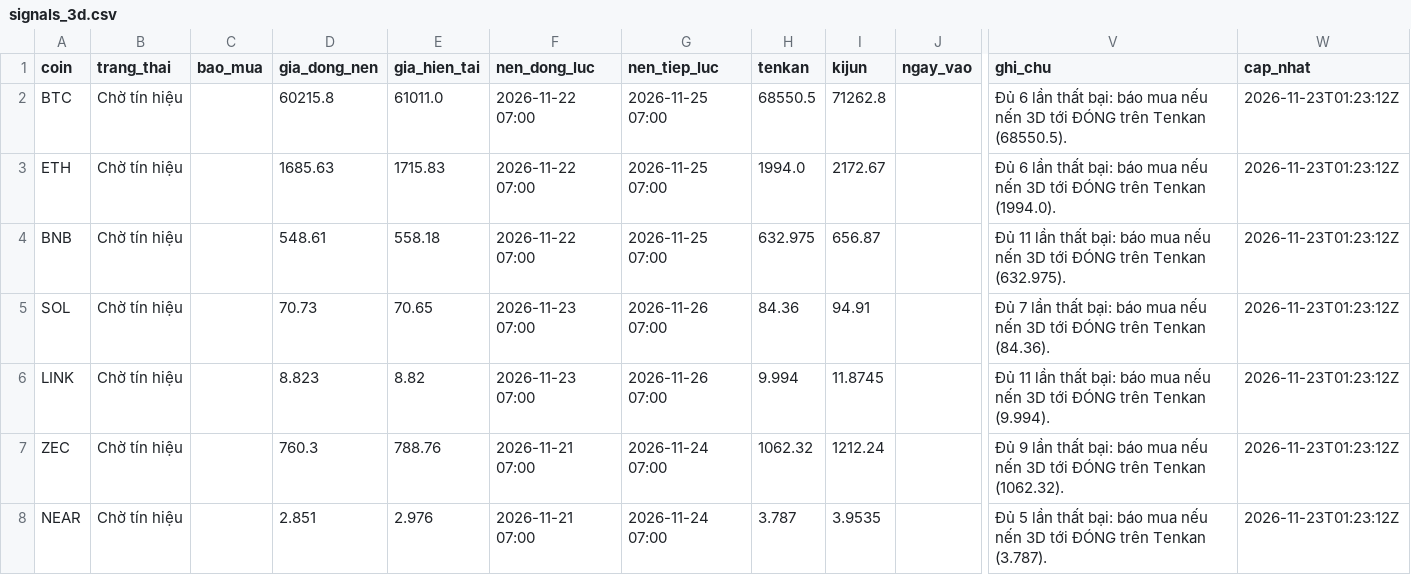
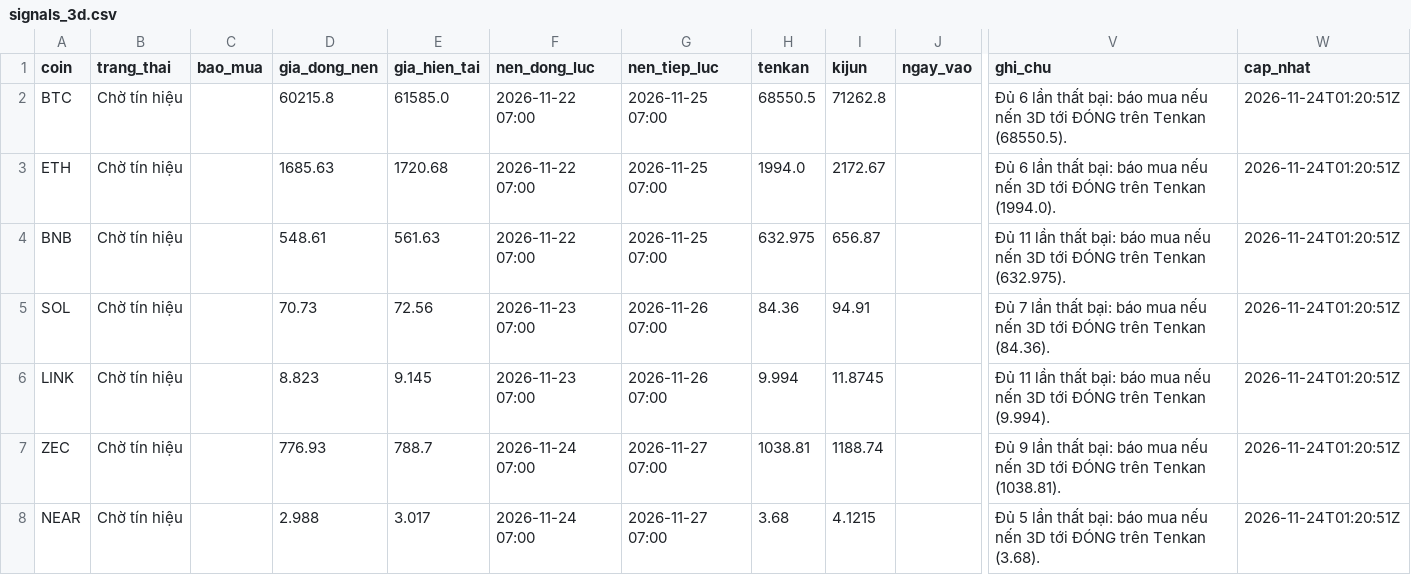
Before and after one commit to tjoshh-maker/T-T-N-H, a CSV file: docs/data/signals_3d.csv, drawn as a sheet; only a part is shown, gaps mark what is left out; the diff names each change by its address in the sheet, - before the commit and + after, or states it on an @@ line.

```diff
--- a/docs/data/signals_3d.csv
+++ b/docs/data/signals_3d.csv
-E2 (gia_hien_tai): 61011.0
+E2 (gia_hien_tai): 61585.0
-W2:W8 (cap_nhat): 2026-11-23T01:23:12Z
+W2:W8 (cap_nhat): 2026-11-24T01:20:51Z
-E3 (gia_hien_tai): 1715.83
+E3 (gia_hien_tai): 1720.68
-E4 (gia_hien_tai): 558.18
+E4 (gia_hien_tai): 561.63
-E5 (gia_hien_tai): 70.65
+E5 (gia_hien_tai): 72.56
-E6 (gia_hien_tai): 8.82
+E6 (gia_hien_tai): 9.145
-D7 (gia_dong_nen): 760.3
+D7 (gia_dong_nen): 776.93
-E7 (gia_hien_tai): 788.76
+E7 (gia_hien_tai): 788.7
-F7:F8 (nen_dong_luc): 2026-11-21 07:00
+F7:F8 (nen_dong_luc): 2026-11-24 07:00
-G7:G8 (nen_tiep_luc): 2026-11-24 07:00
+G7:G8 (nen_tiep_luc): 2026-11-27 07:00
-H7 (tenkan): 1062.32
+H7 (tenkan): 1038.81
-I7 (kijun): 1212.24
+I7 (kijun): 1188.74
-V7 (ghi_chu): …trên Tenkan (1062.32).
+V7 (ghi_chu): …trên Tenkan (1038.81).
-D8 (gia_dong_nen): 2.851
+D8 (gia_dong_nen): 2.988
-E8 (gia_hien_tai): 2.976
+E8 (gia_hien_tai): 3.017
-H8 (tenkan): 3.787
+H8 (tenkan): 3.68
-I8 (kijun): 3.9535
+I8 (kijun): 4.1215
-V8 (ghi_chu): …trên Tenkan (3.787).
+V8 (ghi_chu): …trên Tenkan (3.68).
```
Also changed, not shown: docs/data/signals_1w.csv, 1 other file.
